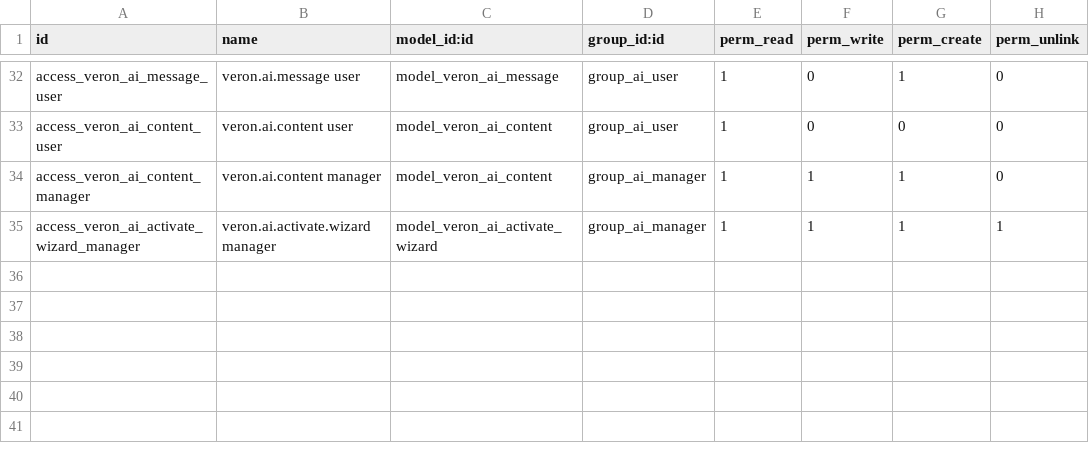
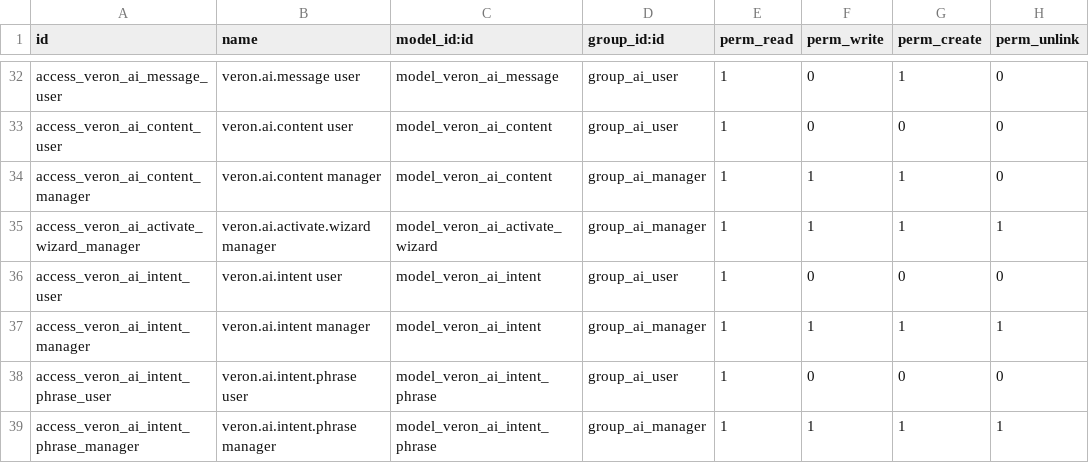
Before and after one commit to Majidehtesham4/majidehtesham4, a CSV file: odoo/addons/veron_ai_agent/security/ir.model.access.csv, drawn as a sheet; only a part is shown, gaps mark what is left out; the diff names each change by its address in the sheet, - before the commit and + after, or states it on an @@ line.

```diff
--- a/odoo/addons/veron_ai_agent/security/ir.model.access.csv
+++ b/odoo/addons/veron_ai_agent/security/ir.model.access.csv
+row 36: access_veron_ai_intent_user | veron.ai.intent user | model_veron_ai_intent | group_ai_user | 1 | 0 | 0 | 0
+row 37: access_veron_ai_intent_manager | veron.ai.intent manager | model_veron_ai_intent | group_ai_manager | 1 | 1 | 1 | 1
+row 38: access_veron_ai_intent_phrase_user | veron.ai.intent.phrase user | model_veron_ai_intent_phrase | group_ai_user | 1 | 0 | 0 | 0
+row 39: access_veron_ai_intent_phrase_manager | veron.ai.intent.phrase manager | model_veron_ai_intent_phrase | group_ai_manager | 1 | 1 | 1 | 1
```
Also changed, not shown: 53 other files.
